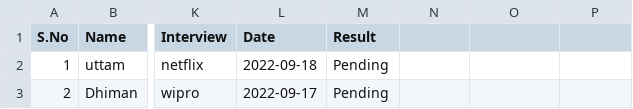
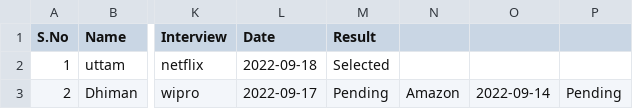
Before and after one commit to uttamkamar/placement_cell, a CSV file: report/data.csv, drawn as a sheet; only a part is shown, gaps mark what is left out; the diff names each change by its address in the sheet, - before the commit and + after, or states it on an @@ line.

```diff
--- a/report/data.csv
+++ b/report/data.csv
-M2 (Result): Pending
+M2 (Result): Selected
-N3: (empty)
+N3: Amazon
-O3: (empty)
+O3: 2022-09-14
-P3: (empty)
+P3: Pending
```
Also changed, not shown: 1 other file.
